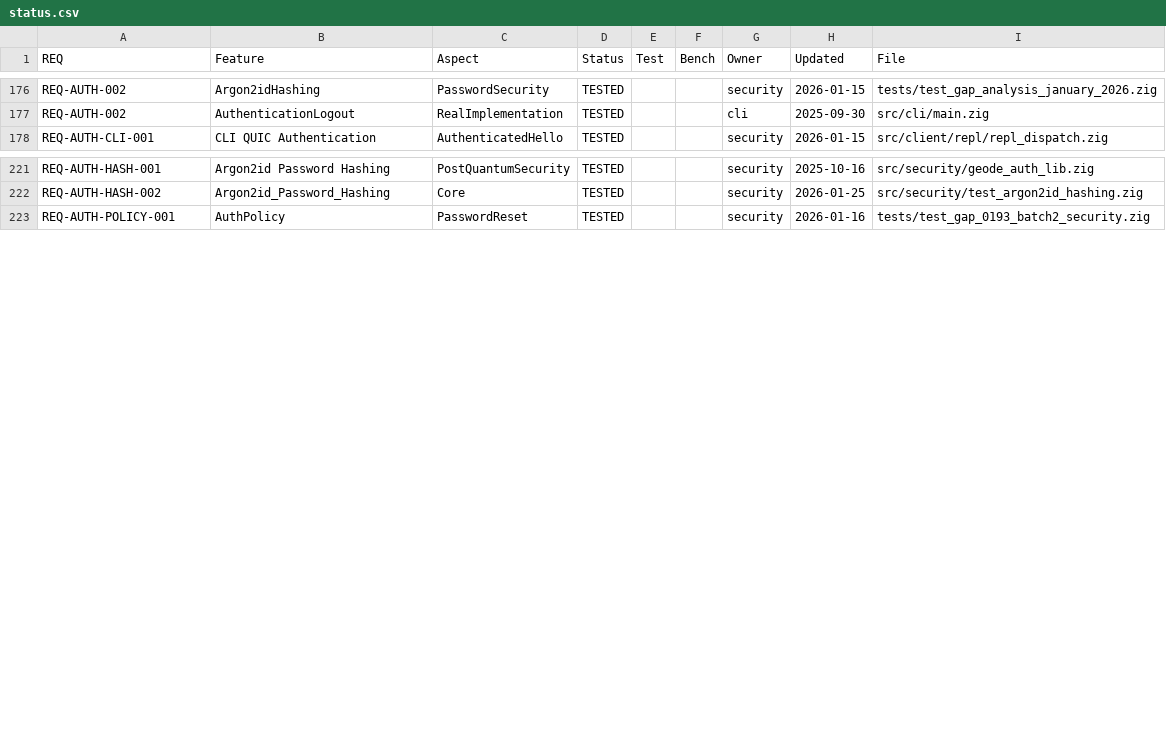
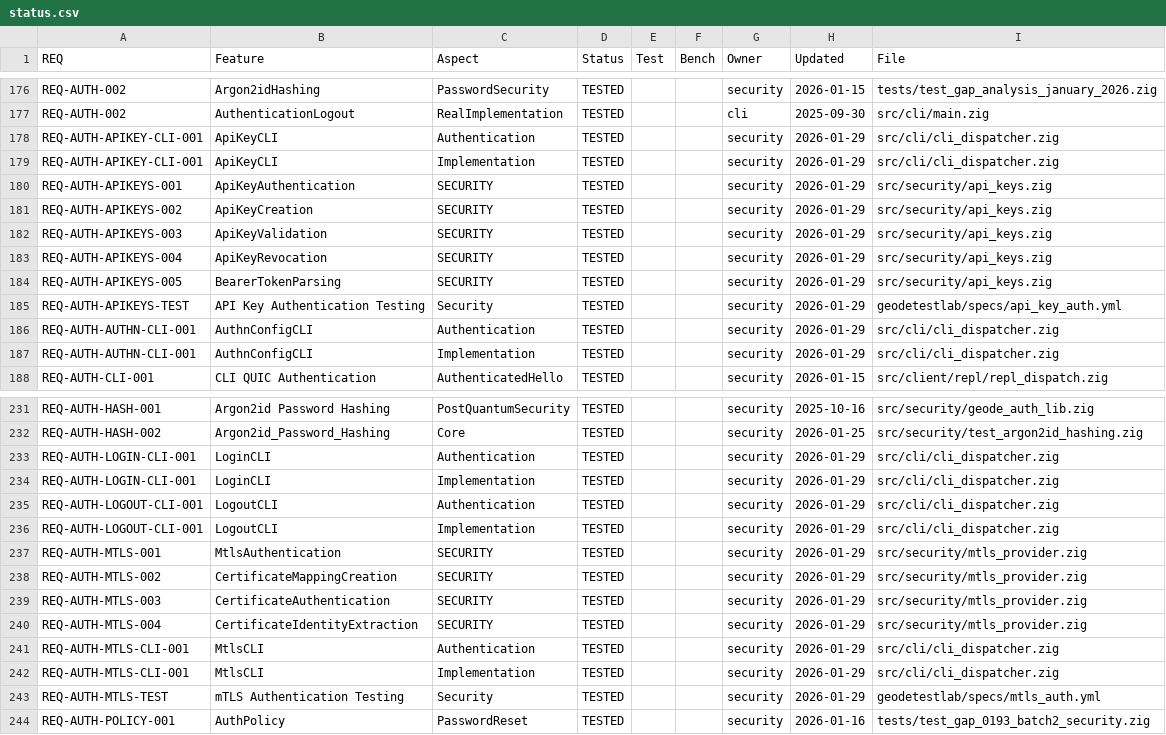
Before and after one commit to geodedb/geode, a CSV file: docs/status.csv, drawn as a sheet; only a part is shown, gaps mark what is left out; the diff covers the shown part only.

```diff
--- a/docs/status.csv
+++ b/docs/status.csv
@@ -177,2 +177,12 @@ REQ-AUTH-002,Argon2idHashing,PasswordSecurity,TESTED,,,security,2026-01-15,tests
 REQ-AUTH-002,AuthenticationLogout,RealImplementation,TESTED,,,cli,2025-09-30,src/cli/main.zig
+REQ-AUTH-APIKEY-CLI-001,ApiKeyCLI,Authentication,TESTED,,,security,2026-01-29,src/cli/cli_dispatcher.zig
+REQ-AUTH-APIKEY-CLI-001,ApiKeyCLI,Implementation,TESTED,,,security,2026-01-29,src/cli/cli_dispatcher.zig
+REQ-AUTH-APIKEYS-001,ApiKeyAuthentication,SECURITY,TESTED,,,security,2026-01-29,src/security/api_keys.zig
+REQ-AUTH-APIKEYS-002,ApiKeyCreation,SECURITY,TESTED,,,security,2026-01-29,src/security/api_keys.zig
+REQ-AUTH-APIKEYS-003,ApiKeyValidation,SECURITY,TESTED,,,security,2026-01-29,src/security/api_keys.zig
+REQ-AUTH-APIKEYS-004,ApiKeyRevocation,SECURITY,TESTED,,,security,2026-01-29,src/security/api_keys.zig
+REQ-AUTH-APIKEYS-005,BearerTokenParsing,SECURITY,TESTED,,,security,2026-01-29,src/security/api_keys.zig
+REQ-AUTH-APIKEYS-TEST,API Key Authentication Testing,Security,TESTED,,,security,2026-01-29,geodetestlab/specs/api_key_auth.yml
+REQ-AUTH-AUTHN-CLI-001,AuthnConfigCLI,Authentication,TESTED,,,security,2026-01-29,src/cli/cli_dispatcher.zig
+REQ-AUTH-AUTHN-CLI-001,AuthnConfigCLI,Implementation,TESTED,,,security,2026-01-29,src/cli/cli_dispatcher.zig
 REQ-AUTH-CLI-001,CLI QUIC Authentication,AuthenticatedHello,TESTED,,,security,2026-01-15,src/client/repl/repl_dispatch.zig
@@ -222,2 +232,13 @@ REQ-AUTH-HASH-001,Argon2id Password Hashing,PostQuantumSecurity,TESTED,,,securit
 REQ-AUTH-HASH-002,Argon2id_Password_Hashing,Core,TESTED,,,security,2026-01-25,src/security/test_argon2id_hashing.zig
+REQ-AUTH-LOGIN-CLI-001,LoginCLI,Authentication,TESTED,,,security,2026-01-29,src/cli/cli_dispatcher.zig
+REQ-AUTH-LOGIN-CLI-001,LoginCLI,Implementation,TESTED,,,security,2026-01-29,src/cli/cli_dispatcher.zig
+REQ-AUTH-LOGOUT-CLI-001,LogoutCLI,Authentication,TESTED,,,security,2026-01-29,src/cli/cli_dispatcher.zig
+REQ-AUTH-LOGOUT-CLI-001,LogoutCLI,Implementation,TESTED,,,security,2026-01-29,src/cli/cli_dispatcher.zig
+REQ-AUTH-MTLS-001,MtlsAuthentication,SECURITY,TESTED,,,security,2026-01-29,src/security/mtls_provider.zig
+REQ-AUTH-MTLS-002,CertificateMappingCreation,SECURITY,TESTED,,,security,2026-01-29,src/security/mtls_provider.zig
+REQ-AUTH-MTLS-003,CertificateAuthentication,SECURITY,TESTED,,,security,2026-01-29,src/security/mtls_provider.zig
+REQ-AUTH-MTLS-004,CertificateIdentityExtraction,SECURITY,TESTED,,,security,2026-01-29,src/security/mtls_provider.zig
+REQ-AUTH-MTLS-CLI-001,MtlsCLI,Authentication,TESTED,,,security,2026-01-29,src/cli/cli_dispatcher.zig
+REQ-AUTH-MTLS-CLI-001,MtlsCLI,Implementation,TESTED,,,security,2026-01-29,src/cli/cli_dispatcher.zig
+REQ-AUTH-MTLS-TEST,mTLS Authentication Testing,Security,TESTED,,,security,2026-01-29,geodetestlab/specs/mtls_auth.yml
 REQ-AUTH-POLICY-001,AuthPolicy,PasswordReset,TESTED,,,security,2026-01-16,tests/test_gap_0193_batch2_security.zig
```
Also changed, not shown: 6 added rows elsewhere in this file, 5 other files.
